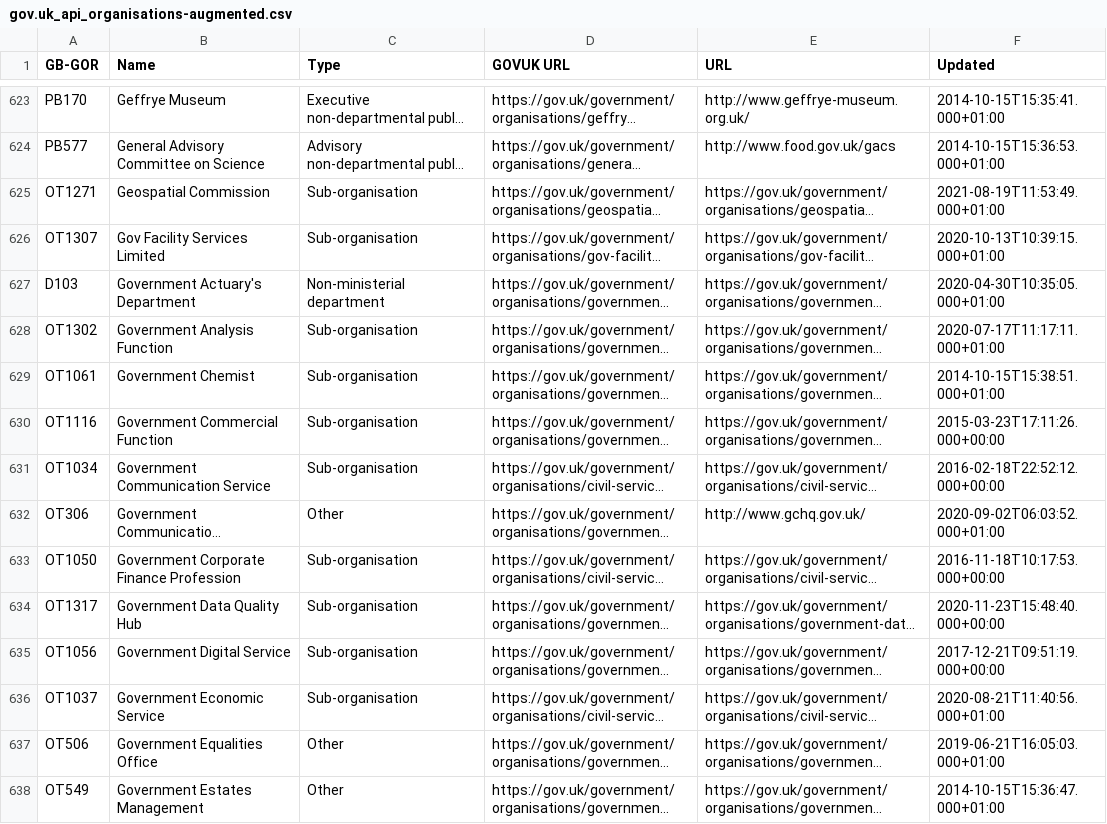
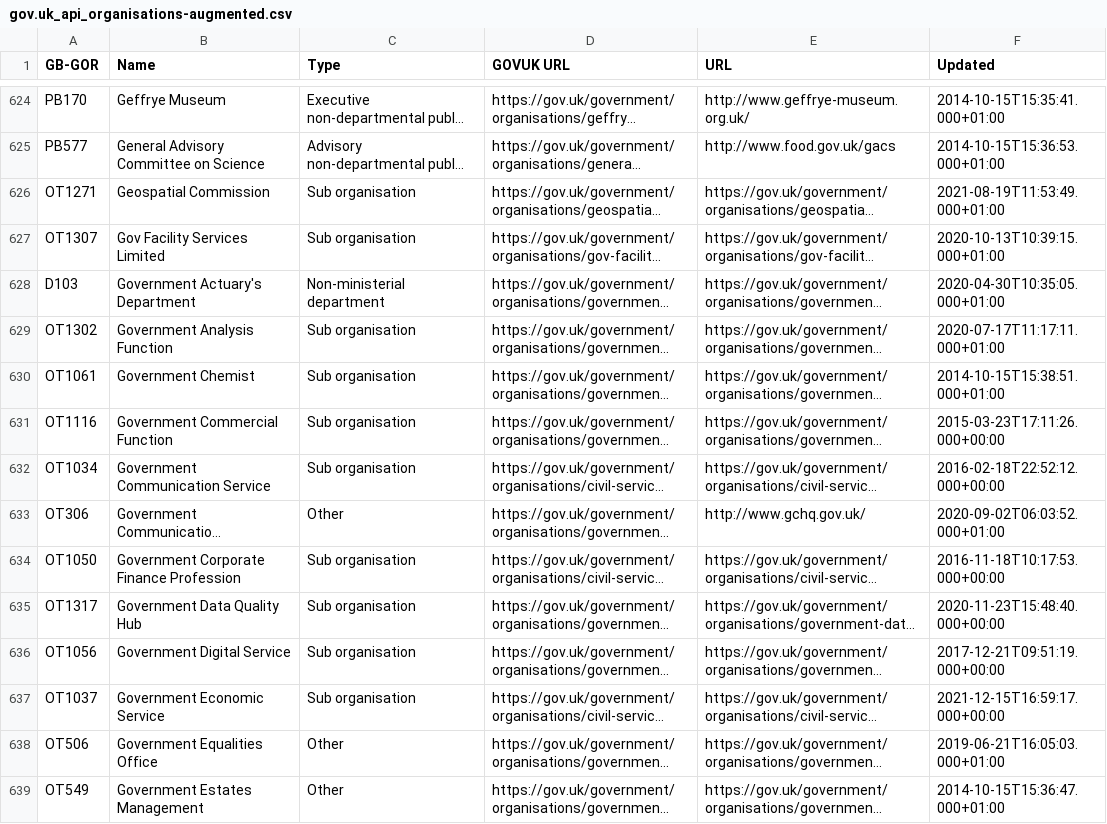
Before and after one commit to odileeds/uk-government-organisations, a CSV file: gov.uk_api_organisations-augmented.csv, drawn as a sheet; only a part is shown, gaps mark what is left out; long unchanged cells end in …; addresses are those after the commit; the diff covers the shown part only; the diff names each change by its address in the sheet, - before the commit and + after, or states it on an @@ line.

```diff
--- a/gov.uk_api_organisations-augmented.csv
+++ b/gov.uk_api_organisations-augmented.csv
-C626:C627 (Type): Sub-organisation
+C626:C627 (Type): Sub organisation
-C629:C632 (Type): Sub-organisation
+C629:C632 (Type): Sub organisation
-C634:C637 (Type): Sub-organisation
+C634:C637 (Type): Sub organisation
-F637 (Updated): 2020-08-21T11:40:56.000+01:00
+F637 (Updated): 2021-12-15T16:59:17.000+00:00
```
Also changed, not shown: 3 added rows, 1 removed row and 136 edited cells elsewhere in this file, gov.uk_api_organisations-augmented.tsv, gov.uk_government_organisations-augmented.csv, 5 other files.
